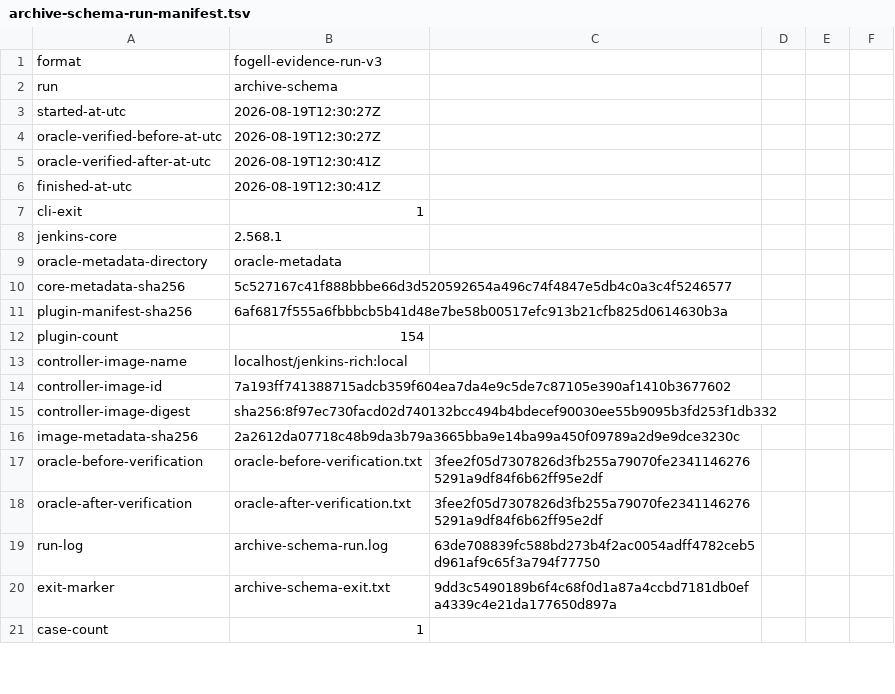
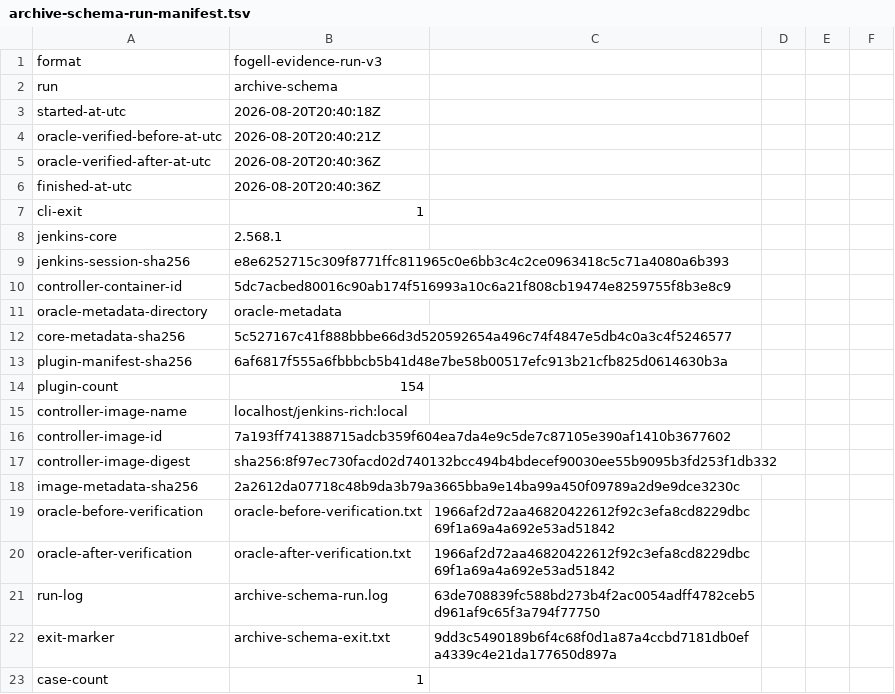
Before and after one commit to SuperBadLabs/Fogell, a TSV file: evidence/20260818-fg-177-measurement/runs/archive-schema/archive-schema-run-manifest.tsv, drawn as a sheet; only a part is shown.

Commit message:
fix: bind FG-177 evidence to exact controller

```diff
--- a/evidence/20260818-fg-177-measurement/runs/archive-schema/archive-schema-run-manifest.tsv
+++ b/evidence/20260818-fg-177-measurement/runs/archive-schema/archive-schema-run-manifest.tsv
@@ -2,8 +2,10 @@ format	fogell-evidence-run-v3
 run	archive-schema
-started-at-utc	2026-08-19T12:30:27Z
-oracle-verified-before-at-utc	2026-08-19T12:30:27Z
-oracle-verified-after-at-utc	2026-08-19T12:30:41Z
-finished-at-utc	2026-08-19T12:30:41Z
+started-at-utc	2026-08-20T20:40:18Z
+oracle-verified-before-at-utc	2026-08-20T20:40:21Z
+oracle-verified-after-at-utc	2026-08-20T20:40:36Z
+finished-at-utc	2026-08-20T20:40:36Z
 cli-exit	1
 jenkins-core	2.568.1
+jenkins-session-sha256	e8e6252715c309f8771ffc811965c0e6bb3c4c2ce0963418c5c71a4080a6b393
+controller-container-id	5dc7acbed80016c90ab174f516993a10c6a21f808cb19474e8259755f8b3e8c9
 oracle-metadata-directory	oracle-metadata
@@ -16,4 +18,4 @@ controller-image-digest	sha256:8f97ec730facd02d740132bcc494b4bdecef90030ee55b909
 image-metadata-sha256	2a2612da07718c48b9da3b79a3665bba9e14ba99a450f09789a2d9e9dce3230c
-oracle-before-verification	oracle-before-verification.txt	3fee2f05d7307826d3fb255a79070fe23411462765291a9df84f6b62ff95e2df
-oracle-after-verification	oracle-after-verification.txt	3fee2f05d7307826d3fb255a79070fe23411462765291a9df84f6b62ff95e2df
+oracle-before-verification	oracle-before-verification.txt	1966af2d72aa46820422612f92c3efa8cd8229dbc69f1a69a4a692e53ad51842
+oracle-after-verification	oracle-after-verification.txt	1966af2d72aa46820422612f92c3efa8cd8229dbc69f1a69a4a692e53ad51842
 run-log	archive-schema-run.log	63de708839fc588bd273b4f2ac0054adff4782ceb5d961af9c65f3a794f77750
```
Also changed, not shown: evidence/20260818-fg-177-measurement/runs/probes/probe-run-manifest.tsv, evidence/20260818-fg-177-measurement/runs/probes/scm-execution.tsv, 24 other files.
